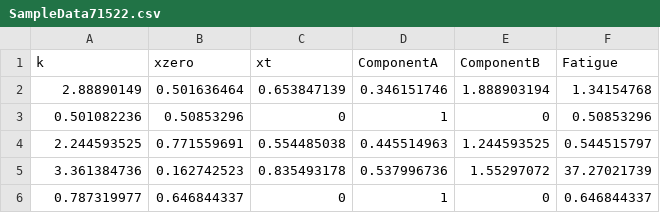
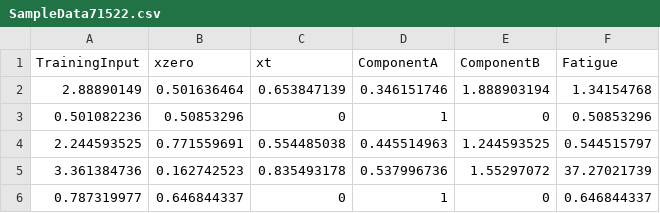
Before and after one commit to oelkassa/DAEN690digitaltwin, a CSV file: Data/SampleData71522.csv, drawn as a sheet; only a part is shown.

Commit message:
fda

```diff
--- a/Data/SampleData71522.csv
+++ b/Data/SampleData71522.csv
@@ -1,2 +1,2 @@
-k,xzero,xt,ComponentA,ComponentB,Fatigue
+TrainingInput,xzero,xt,ComponentA,ComponentB,Fatigue
 2.88890149,0.501636464,0.653847139,0.346151746,1.888903194,1.34154768
```
